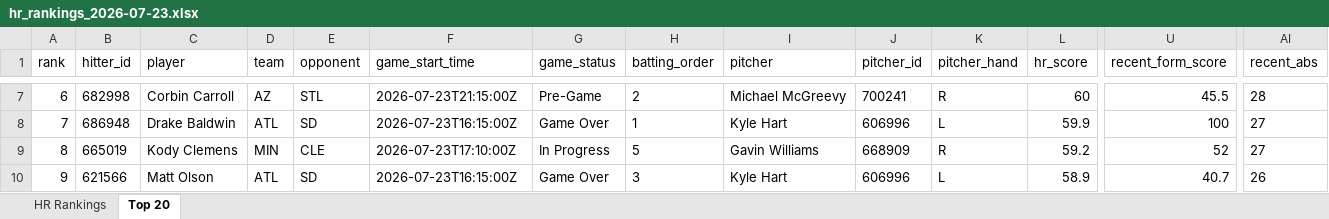
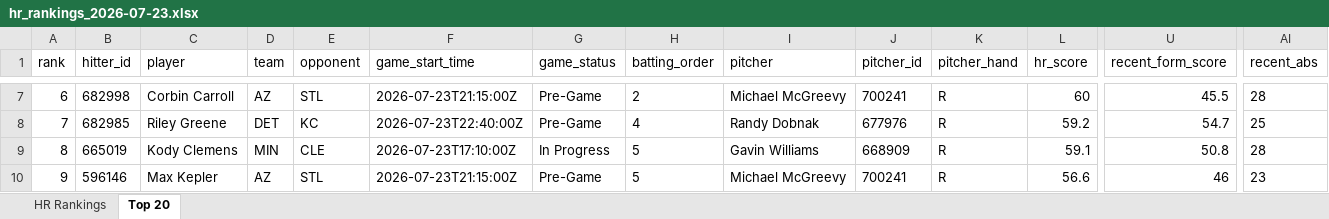
Before and after one commit to etbell28/barreliq, an Excel workbook: outputs/daily/hr_rankings_2026-07-23.xlsx, sheet Top 20, drawn as a sheet; only a part is shown, gaps mark what is left out; values as stored, in another font and other column widths than the file's, no borders; the diff covers the shown part only; the diff names each change by its address in the sheet, - before the commit and + after, or states it on an @@ line.

```diff
--- a/outputs/daily/hr_rankings_2026-07-23.xlsx (sheet Top 20)
+++ b/outputs/daily/hr_rankings_2026-07-23.xlsx (sheet Top 20)
-B8 (hitter_id): 686948
+B8 (hitter_id): 682985
-C8 (player): Drake Baldwin
+C8 (player): Riley Greene
-D8 (team): ATL
+D8 (team): DET
-E8 (opponent): SD
+E8 (opponent): KC
-F8 (game_start_time): 2026-07-23T16:15:00Z
+F8 (game_start_time): 2026-07-23T22:40:00Z
-G8 (game_status): Game Over
+G8 (game_status): Pre-Game
-H8 (batting_order): 1
+H8 (batting_order): 4
-I8 (pitcher): Kyle Hart
+I8 (pitcher): Randy Dobnak
-J8 (pitcher_id): 606996
+J8 (pitcher_id): 677976
-K8 (pitcher_hand): L
+K8 (pitcher_hand): R
-L8 (hr_score): 59.9
+L8 (hr_score): 59.2
-U8 (recent_form_score): 100
+U8 (recent_form_score): 54.7
-AI8 (recent_abs): 27
+AI8 (recent_abs): 25
-L9 (hr_score): 59.2
+L9 (hr_score): 59.1
-U9 (recent_form_score): 52
+U9 (recent_form_score): 50.8
-AI9 (recent_abs): 27
+AI9 (recent_abs): 28
-B10 (hitter_id): 621566
+B10 (hitter_id): 596146
-C10 (player): Matt Olson
+C10 (player): Max Kepler
-D10 (team): ATL
+D10 (team): AZ
-E10 (opponent): SD
+E10 (opponent): STL
-F10 (game_start_time): 2026-07-23T16:15:00Z
+F10 (game_start_time): 2026-07-23T21:15:00Z
-G10 (game_status): Game Over
+G10 (game_status): Pre-Game
-H10 (batting_order): 3
+H10 (batting_order): 5
-I10 (pitcher): Kyle Hart
+I10 (pitcher): Michael McGreevy
-J10 (pitcher_id): 606996
+J10 (pitcher_id): 700241
-K10 (pitcher_hand): L
+K10 (pitcher_hand): R
-L10 (hr_score): 58.9
+L10 (hr_score): 56.6
-U10 (recent_form_score): 40.7
+U10 (recent_form_score): 46
-AI10 (recent_abs): 26
+AI10 (recent_abs): 23
```
Also changed, not shown: 603 edited cells elsewhere in this sheet, sheet HR Rankings, outputs/daily/hr_rankings_2026-07-23_full.xlsx, outputs/hr_rankings.xlsx, 13 other files.
